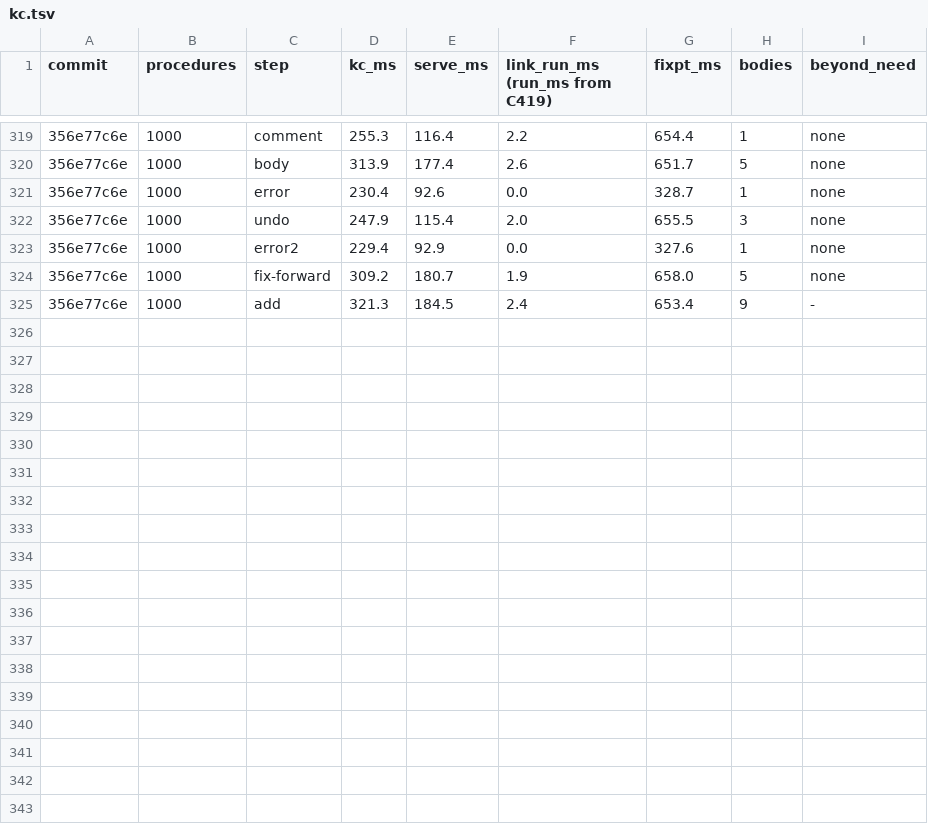
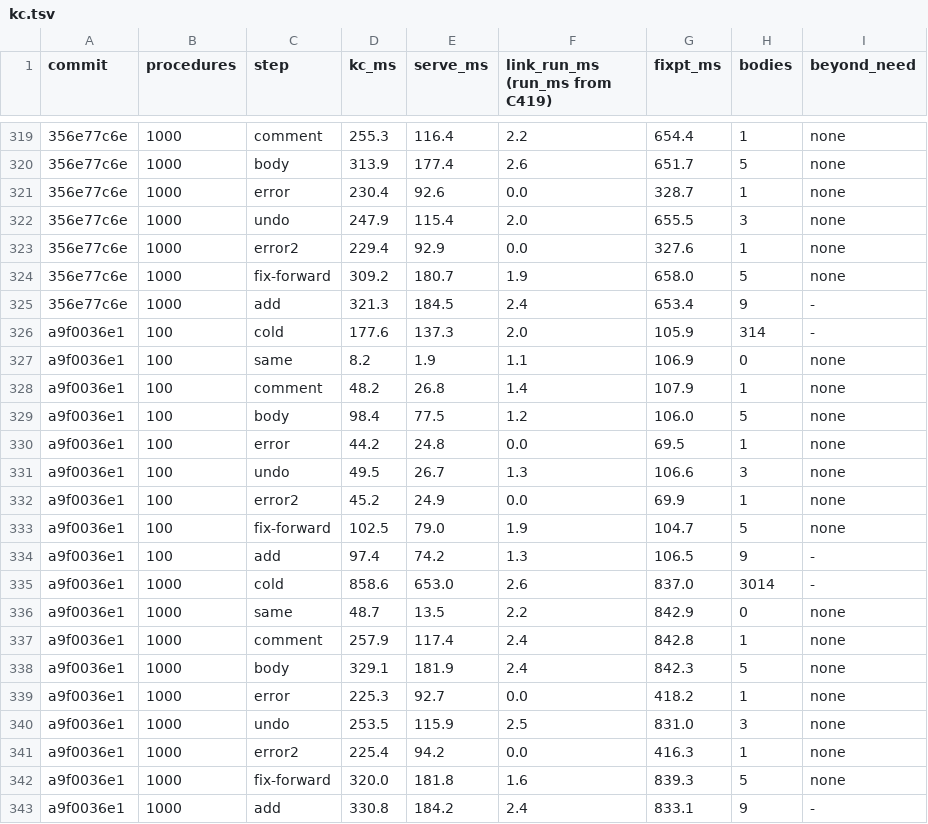
Before and after one commit to pnkfelix/kayak, a TSV file: bench/kc.tsv, drawn as a sheet; only a part is shown, gaps mark what is left out; the diff names each change by its address in the sheet, - before the commit and + after, or states it on an @@ line.

```diff
--- a/bench/kc.tsv
+++ b/bench/kc.tsv
+row 326: a9f0036e1 | 100 | cold | 177.6 | 137.3 | 2.0 | 105.9 | 314 | -
+row 327: a9f0036e1 | 100 | same | 8.2 | 1.9 | 1.1 | 106.9 | 0 | none
+row 328: a9f0036e1 | 100 | comment | 48.2 | 26.8 | 1.4 | 107.9 | 1 | none
+row 329: a9f0036e1 | 100 | body | 98.4 | 77.5 | 1.2 | 106.0 | 5 | none
+row 330: a9f0036e1 | 100 | error | 44.2 | 24.8 | 0.0 | 69.5 | 1 | none
+row 331: a9f0036e1 | 100 | undo | 49.5 | 26.7 | 1.3 | 106.6 | 3 | none
+row 332: a9f0036e1 | 100 | error2 | 45.2 | 24.9 | 0.0 | 69.9 | 1 | none
+row 333: a9f0036e1 | 100 | fix-forward | 102.5 | 79.0 | 1.9 | 104.7 | 5 | none
+row 334: a9f0036e1 | 100 | add | 97.4 | 74.2 | 1.3 | 106.5 | 9 | -
+row 335: a9f0036e1 | 1000 | cold | 858.6 | 653.0 | 2.6 | 837.0 | 3014 | -
+row 336: a9f0036e1 | 1000 | same | 48.7 | 13.5 | 2.2 | 842.9 | 0 | none
+row 337: a9f0036e1 | 1000 | comment | 257.9 | 117.4 | 2.4 | 842.8 | 1 | none
+row 338: a9f0036e1 | 1000 | body | 329.1 | 181.9 | 2.4 | 842.3 | 5 | none
+row 339: a9f0036e1 | 1000 | error | 225.3 | 92.7 | 0.0 | 418.2 | 1 | none
+row 340: a9f0036e1 | 1000 | undo | 253.5 | 115.9 | 2.5 | 831.0 | 3 | none
+row 341: a9f0036e1 | 1000 | error2 | 225.4 | 94.2 | 0.0 | 416.3 | 1 | none
+row 342: a9f0036e1 | 1000 | fix-forward | 320.0 | 181.8 | 1.6 | 839.3 | 5 | none
+row 343: a9f0036e1 | 1000 | add | 330.8 | 184.2 | 2.4 | 833.1 | 9 | -
```
Also changed, not shown: 18 other files.
